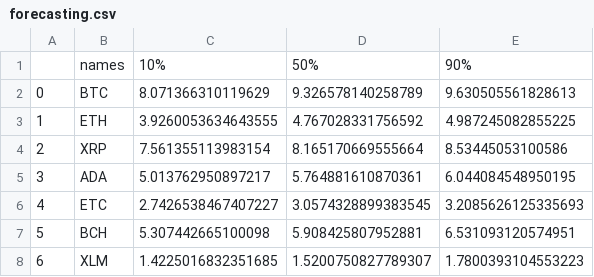
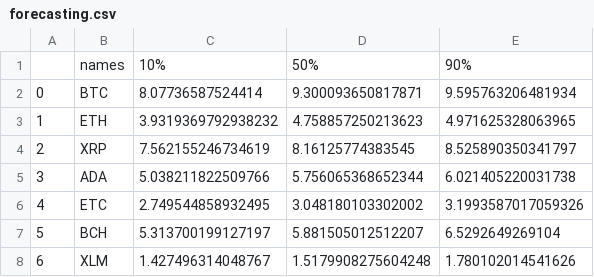
Before and after one commit to an-seunghwan/CryptoVAE-online, a CSV file: assets/forecasting.csv, drawn as a sheet.

```diff
--- a/assets/forecasting.csv
+++ b/assets/forecasting.csv
@@ -1,8 +1,8 @@
 ,names,10%,50%,90%
-0,BTC,8.071366310119629,9.326578140258789,9.630505561828613
-1,ETH,3.9260053634643555,4.767028331756592,4.987245082855225
-2,XRP,7.561355113983154,8.165170669555664,8.53445053100586
-3,ADA,5.013762950897217,5.764881610870361,6.044084548950195
-4,ETC,2.7426538467407227,3.0574328899383545,3.2085626125335693
-5,BCH,5.307442665100098,5.908425807952881,6.531093120574951
-6,XLM,1.4225016832351685,1.5200750827789307,1.7800393104553223
+0,BTC,8.07736587524414,9.300093650817871,9.595763206481934
+1,ETH,3.9319369792938232,4.758857250213623,4.971625328063965
+2,XRP,7.562155246734619,8.16125774383545,8.525890350341797
+3,ADA,5.038211822509766,5.756065368652344,6.021405220031738
+4,ETC,2.749544858932495,3.048180103302002,3.1993587017059326
+5,BCH,5.313700199127197,5.881505012512207,6.5292649269104
+6,XLM,1.427496314048767,1.5179908275604248,1.780102014541626
```
Also changed, not shown: assets/history.csv, 4 other files.
